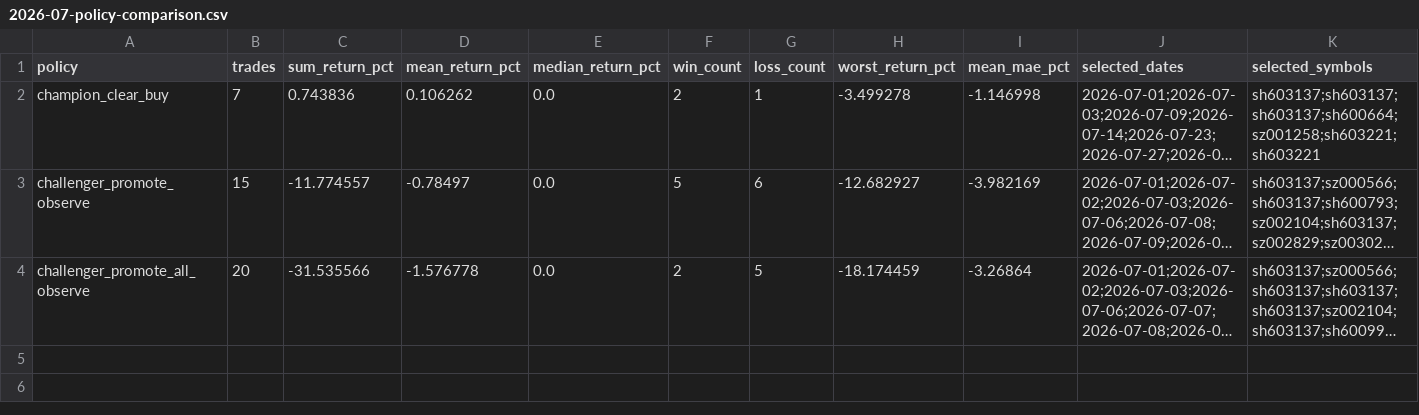
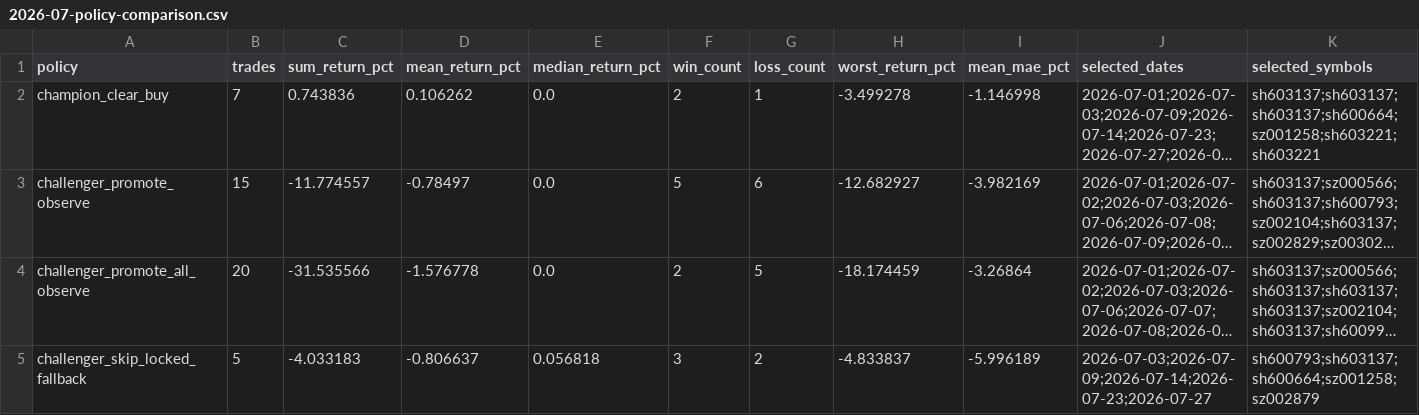
Before and after one commit to dongzzzzzzzzz/trade-skill, a CSV file: results/2026-07-policy-comparison.csv, drawn as a sheet; long unchanged cells end in …; the diff names each change by its address in the sheet, - before the commit and + after, or states it on an @@ line.

```diff
--- a/results/2026-07-policy-comparison.csv
+++ b/results/2026-07-policy-comparison.csv
+row 5: challenger_skip_locked_fallback | 5 | -4.033183 | -0.806637 | 0.056818 | 3 | 2 | -4.833837 | -5.996189 | 2026-07-03;2026-07-09;2026-07-14;2026-07-23;2026-07-27 | sh600793;sh603137;sh600664;sz001258;sz002879
```
Also changed, not shown: 3 other files.
